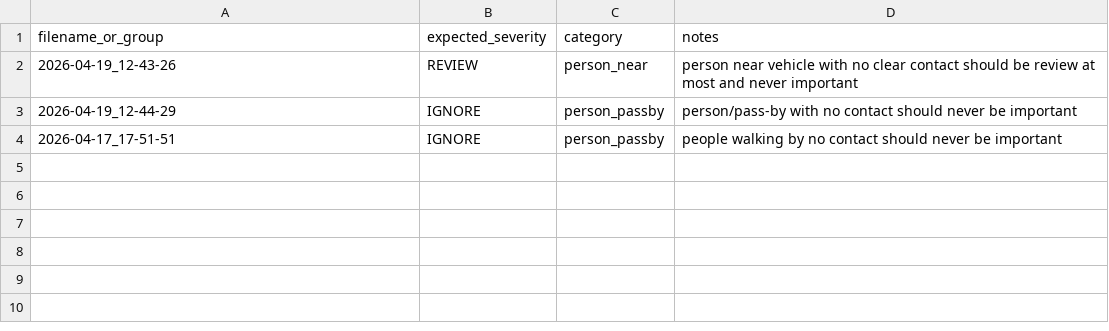
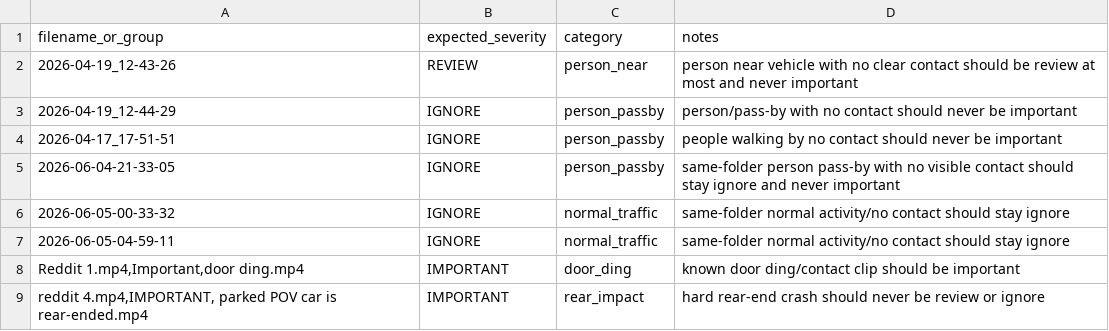
Before and after one commit to MimirVision/Mimir, a CSV file: mimir_core_v2/benchmark_labels.csv, drawn as a sheet.

Commit message:
Tune rear impact escalation without breaking pass-by guardrails

```diff
--- a/mimir_core_v2/benchmark_labels.csv
+++ b/mimir_core_v2/benchmark_labels.csv
@@ -4 +4,6 @@ filename_or_group,expected_severity,category,notes
 2026-04-17_17-51-51,IGNORE,person_passby,people walking by no contact should never be important
+2026-06-04-21-33-05,IGNORE,person_passby,same-folder person pass-by with no visible contact should stay ignore and never important
+2026-06-05-00-33-32,IGNORE,normal_traffic,same-folder normal activity/no contact should stay ignore
+2026-06-05-04-59-11,IGNORE,normal_traffic,same-folder normal activity/no contact should stay ignore
+"Reddit 1.mp4,Important,door ding.mp4",IMPORTANT,door_ding,known door ding/contact clip should be important
+"reddit 4.mp4,IMPORTANT, parked POV car is rear-ended.mp4",IMPORTANT,rear_impact,hard rear-end crash should never be review or ignore
```
Also changed, not shown: 39 other files.
